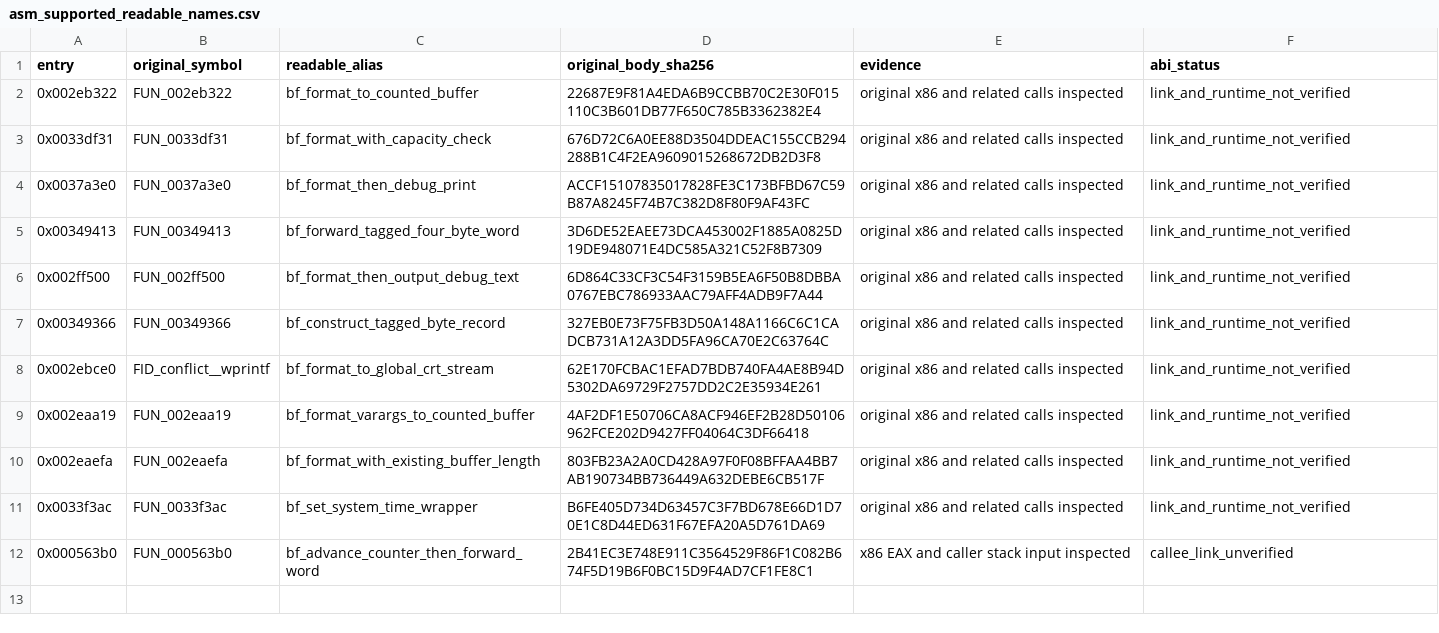
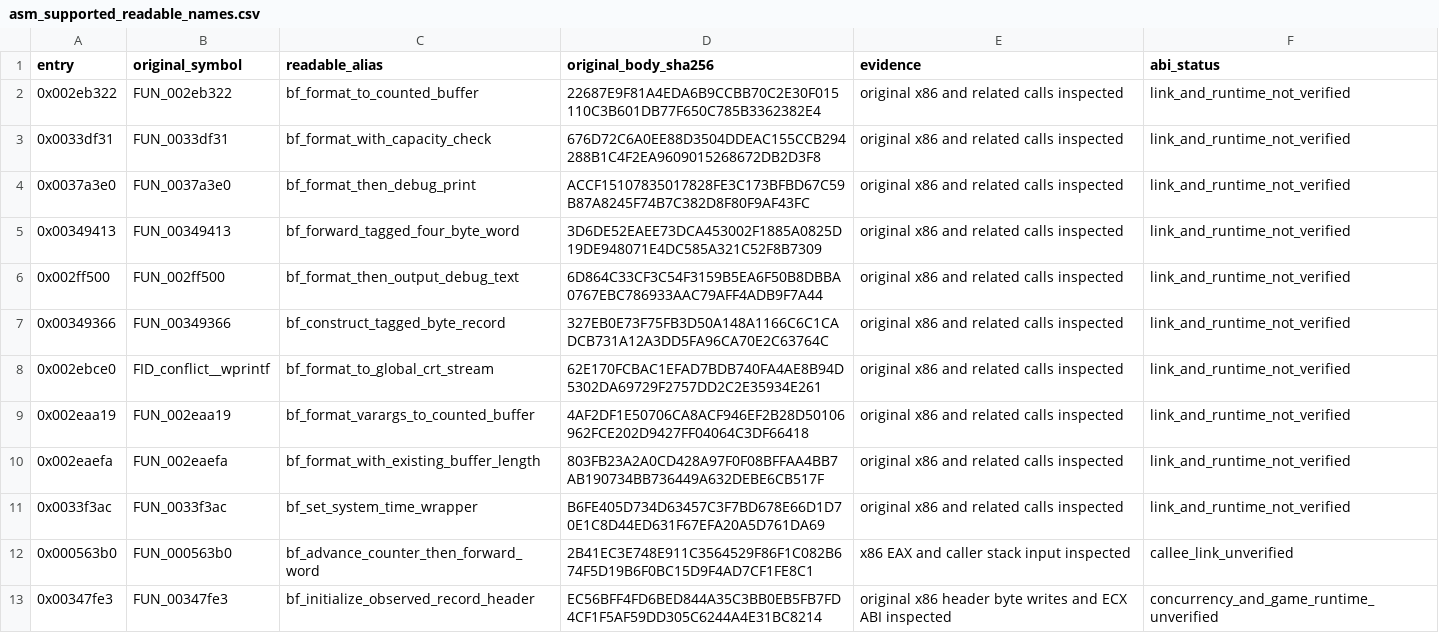
Before and after one commit to firebirdjsb/BruteForceDecomp, a CSV file: metadata/asm_supported_readable_names.csv, drawn as a sheet; the diff names each change by its address in the sheet, - before the commit and + after, or states it on an @@ line.

Commit message:
docs: record readable alias for ECX-context header writer

```diff
--- a/metadata/asm_supported_readable_names.csv
+++ b/metadata/asm_supported_readable_names.csv
+row 13: 0x00347fe3 | FUN_00347fe3 | bf_initialize_observed_record_header | EC56BFF4FD6BED844A35C3BB0EB5FB7FD4CF1F5AF59DD305C6244A4E31BC8214 | original x86 header byte writes and ECX ABI inspected | concurrency_and_game_runtime_unverified
```
